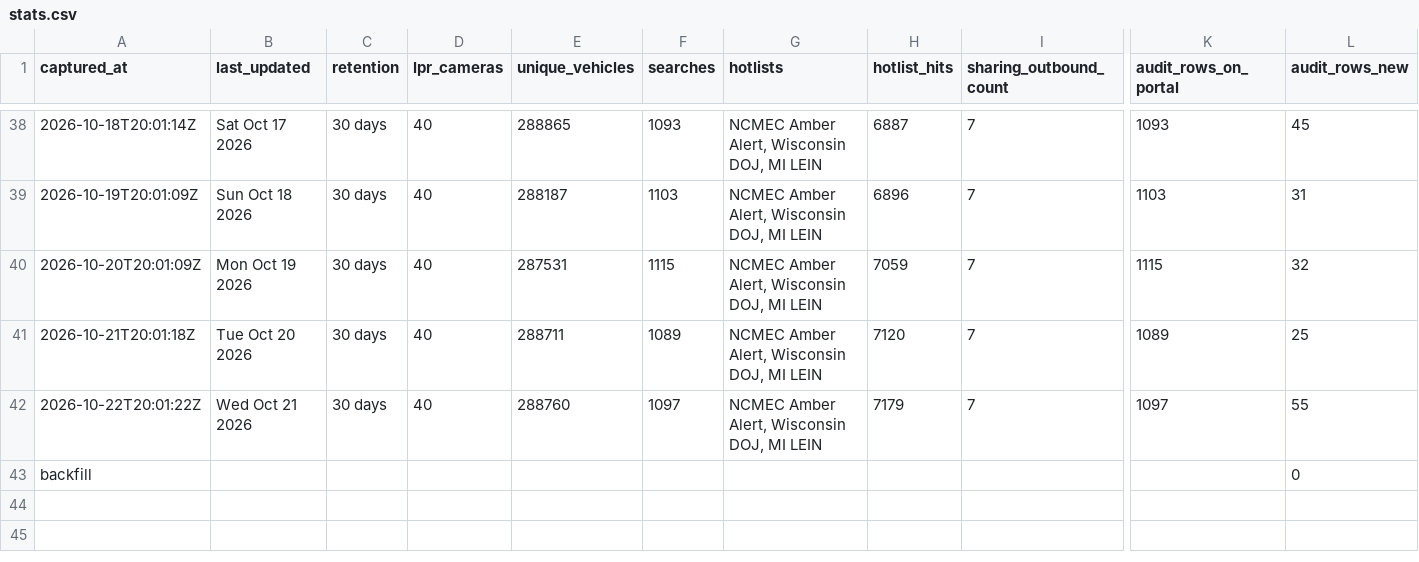
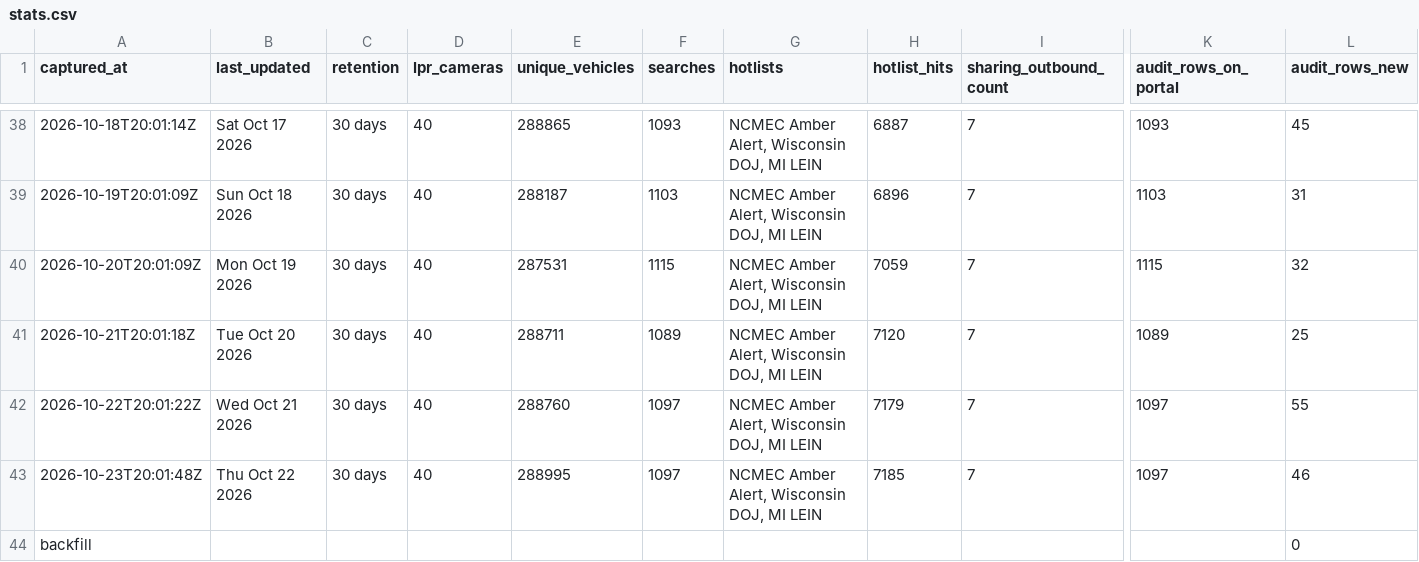
Before and after one commit to Cantica-Systems/mi-flock-transparency, a CSV file: kalamazoo/data/kalamazoo-city-pd/stats.csv, drawn as a sheet; only a part is shown, gaps mark what is left out; rows hold the shown columns only; the diff names each change by its address in the sheet, - before the commit and + after, or states it on an @@ line.

```diff
--- a/kalamazoo/data/kalamazoo-city-pd/stats.csv
+++ b/kalamazoo/data/kalamazoo-city-pd/stats.csv
+row 43: 2026-10-23T20:01:48Z | Thu Oct 22 2026 | 30 days | 40 | 288995 | 1097 | NCMEC Amber Alert, Wisconsin DOJ, MI LEIN | 7185 | 7 | 1097 | 46
```
Also changed, not shown: kalamazoo/data/kalamazoo-city-pd/2026-10.csv, kalamazoo/data/portage-city-pd/2026-10.csv, 6 other files.
